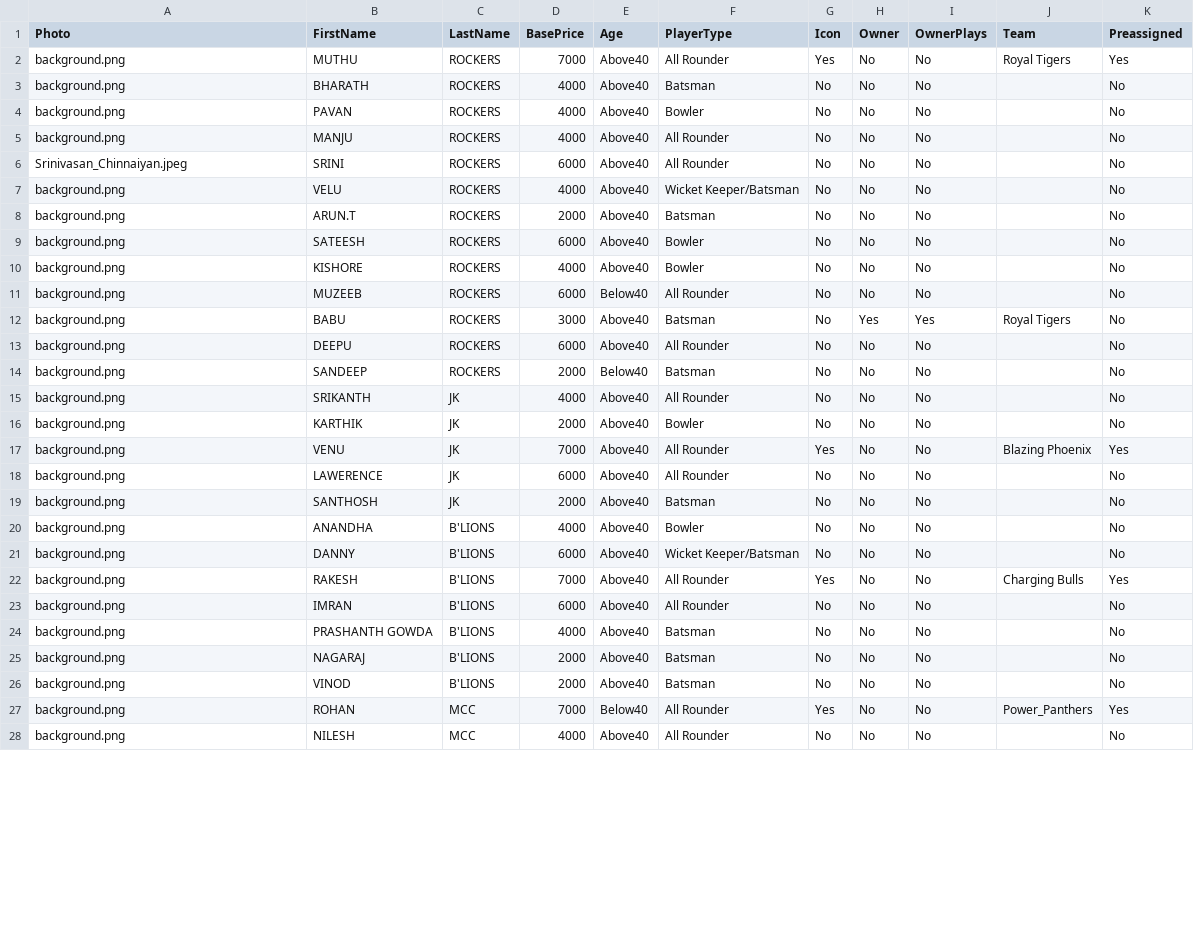
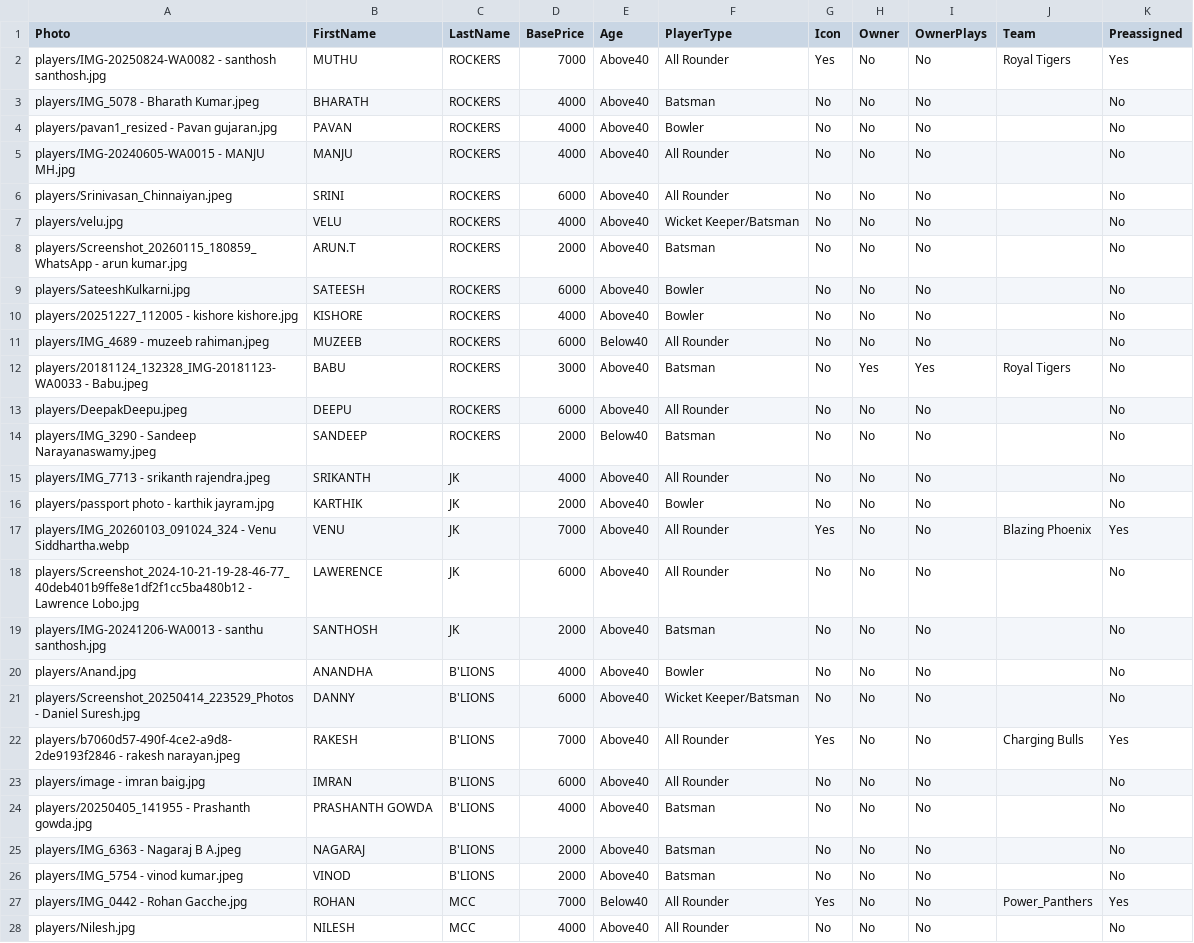
Before and after one commit to bharathkumar33/OGL_Auction, a CSV file: players.csv, drawn as a sheet; only a part is shown; the diff covers the shown part only.

Commit message:
Update players.csv

```diff
--- a/players.csv
+++ b/players.csv
@@ -1,28 +1,28 @@
 Photo,FirstName,LastName,BasePrice,Age,PlayerType,Icon,Owner,OwnerPlays,Team,Preassigned
-background.png,MUTHU,ROCKERS,7000,Above40,All Rounder,Yes,No,No,Royal Tigers,Yes
-background.png,BHARATH,ROCKERS,4000,Above40,Batsman,No,No,No,,No
-background.png,PAVAN,ROCKERS,4000,Above40,Bowler,No,No,No,,No
-background.png,MANJU,ROCKERS,4000,Above40,All Rounder,No,No,No,,No
-Srinivasan_Chinnaiyan.jpeg,SRINI,ROCKERS,6000,Above40,All Rounder,No,No,No,,No
-background.png,VELU,ROCKERS,4000,Above40,Wicket Keeper/Batsman,No,No,No,,No
-background.png,ARUN.T,ROCKERS,2000,Above40,Batsman,No,No,No,,No
-background.png,SATEESH,ROCKERS,6000,Above40,Bowler,No,No,No,,No
-background.png,KISHORE,ROCKERS,4000,Above40,Bowler,No,No,No,,No
-background.png,MUZEEB,ROCKERS,6000,Below40,All Rounder,No,No,No,,No
-background.png,BABU,ROCKERS,3000,Above40,Batsman,No,Yes,Yes,Royal Tigers,No
-background.png,DEEPU,ROCKERS,6000,Above40,All Rounder,No,No,No,,No
-background.png,SANDEEP,ROCKERS,2000,Below40,Batsman,No,No,No,,No
-background.png,SRIKANTH,JK,4000,Above40,All Rounder,No,No,No,,No
-background.png,KARTHIK,JK,2000,Above40,Bowler,No,No,No,,No
-background.png,VENU,JK,7000,Above40,All Rounder,Yes,No,No,Blazing Phoenix,Yes
-background.png,LAWERENCE,JK,6000,Above40,All Rounder,No,No,No,,No
-background.png,SANTHOSH,JK,2000,Above40,Batsman,No,No,No,,No
-background.png,ANANDHA,B'LIONS,4000,Above40,Bowler,No,No,No,,No
-background.png,DANNY,B'LIONS,6000,Above40,Wicket Keeper/Batsman,No,No,No,,No
-background.png,RAKESH,B'LIONS,7000,Above40,All Rounder,Yes,No,No,Charging Bulls,Yes
-background.png,IMRAN,B'LIONS,6000,Above40,All Rounder,No,No,No,,No
-background.png,PRASHANTH GOWDA,B'LIONS,4000,Above40,Batsman,No,No,No,,No
-background.png,NAGARAJ,B'LIONS,2000,Above40,Batsman,No,No,No,,No
-background.png,VINOD,B'LIONS,2000,Above40,Batsman,No,No,No,,No
-background.png,ROHAN,MCC,7000,Below40,All Rounder,Yes,No,No,Power_Panthers,Yes
-background.png,NILESH,MCC,4000,Above40,All Rounder,No,No,No,,No
+players/IMG-20250824-WA0082 - santhosh santhosh.jpg,MUTHU,ROCKERS,7000,Above40,All Rounder,Yes,No,No,Royal Tigers,Yes
+players/IMG_5078 - Bharath Kumar.jpeg,BHARATH,ROCKERS,4000,Above40,Batsman,No,No,No,,No
+players/pavan1_resized - Pavan gujaran.jpg,PAVAN,ROCKERS,4000,Above40,Bowler,No,No,No,,No
+players/IMG-20240605-WA0015 - MANJU MH.jpg,MANJU,ROCKERS,4000,Above40,All Rounder,No,No,No,,No
+players/Srinivasan_Chinnaiyan.jpeg,SRINI,ROCKERS,6000,Above40,All Rounder,No,No,No,,No
+players/velu.jpg,VELU,ROCKERS,4000,Above40,Wicket Keeper/Batsman,No,No,No,,No
+players/Screenshot_20260115_180859_WhatsApp - arun kumar.jpg,ARUN.T,ROCKERS,2000,Above40,Batsman,No,No,No,,No
+players/SateeshKulkarni.jpg,SATEESH,ROCKERS,6000,Above40,Bowler,No,No,No,,No
+players/20251227_112005 - kishore kishore.jpg,KISHORE,ROCKERS,4000,Above40,Bowler,No,No,No,,No
+players/IMG_4689 - muzeeb rahiman.jpeg,MUZEEB,ROCKERS,6000,Below40,All Rounder,No,No,No,,No
+players/20181124_132328_IMG-20181123-WA0033 - Babu.jpeg,BABU,ROCKERS,3000,Above40,Batsman,No,Yes,Yes,Royal Tigers,No
+players/DeepakDeepu.jpeg,DEEPU,ROCKERS,6000,Above40,All Rounder,No,No,No,,No
+players/IMG_3290 - Sandeep Narayanaswamy.jpeg,SANDEEP,ROCKERS,2000,Below40,Batsman,No,No,No,,No
+players/IMG_7713 - srikanth rajendra.jpeg,SRIKANTH,JK,4000,Above40,All Rounder,No,No,No,,No
+players/passport photo - karthik jayram.jpg,KARTHIK,JK,2000,Above40,Bowler,No,No,No,,No
+players/IMG_20260103_091024_324 - Venu Siddhartha.webp,VENU,JK,7000,Above40,All Rounder,Yes,No,No,Blazing Phoenix,Yes
+players/Screenshot_2024-10-21-19-28-46-77_40deb401b9ffe8e1df2f1cc5ba480b12 - Lawrence Lobo.jpg,LAWERENCE,JK,6000,Above40,All Rounder,No,No,No,,No
+players/IMG-20241206-WA0013 - santhu santhosh.jpg,SANTHOSH,JK,2000,Above40,Batsman,No,No,No,,No
+players/Anand.jpg,ANANDHA,B'LIONS,4000,Above40,Bowler,No,No,No,,No
+players/Screenshot_20250414_223529_Photos - Daniel Suresh.jpg,DANNY,B'LIONS,6000,Above40,Wicket Keeper/Batsman,No,No,No,,No
+players/b7060d57-490f-4ce2-a9d8-2de9193f2846 - rakesh narayan.jpeg,RAKESH,B'LIONS,7000,Above40,All Rounder,Yes,No,No,Charging Bulls,Yes
+players/image - imran baig.jpg,IMRAN,B'LIONS,6000,Above40,All Rounder,No,No,No,,No
+players/20250405_141955 - Prashanth gowda.jpg,PRASHANTH GOWDA,B'LIONS,4000,Above40,Batsman,No,No,No,,No
+players/IMG_6363 - Nagaraj B A.jpeg,NAGARAJ,B'LIONS,2000,Above40,Batsman,No,No,No,,No
+players/IMG_5754 - vinod kumar.jpeg,VINOD,B'LIONS,2000,Above40,Batsman,No,No,No,,No
+players/IMG_0442 - Rohan Gacche.jpg,ROHAN,MCC,7000,Below40,All Rounder,Yes,No,No,Power_Panthers,Yes
+players/Nilesh.jpg,NILESH,MCC,4000,Above40,All Rounder,No,No,No,,No
```
Also changed, not shown: 58 edited cells elsewhere in this file.
